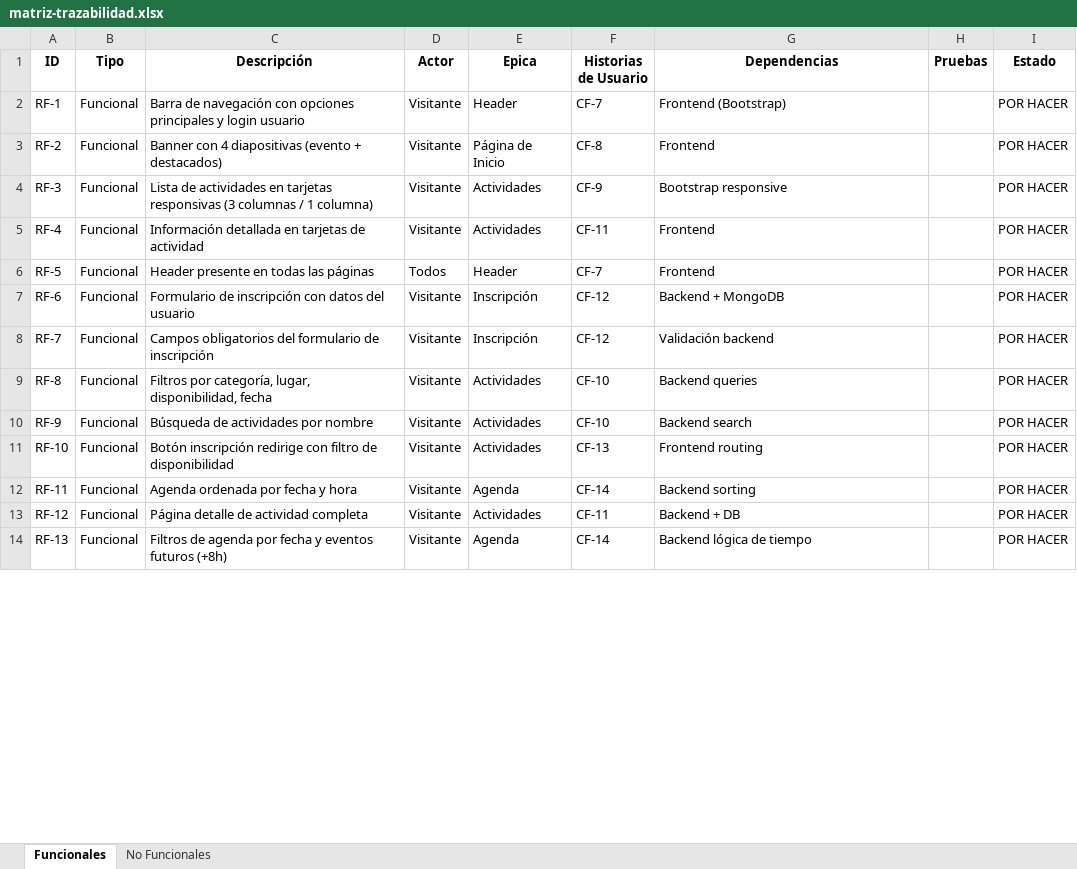
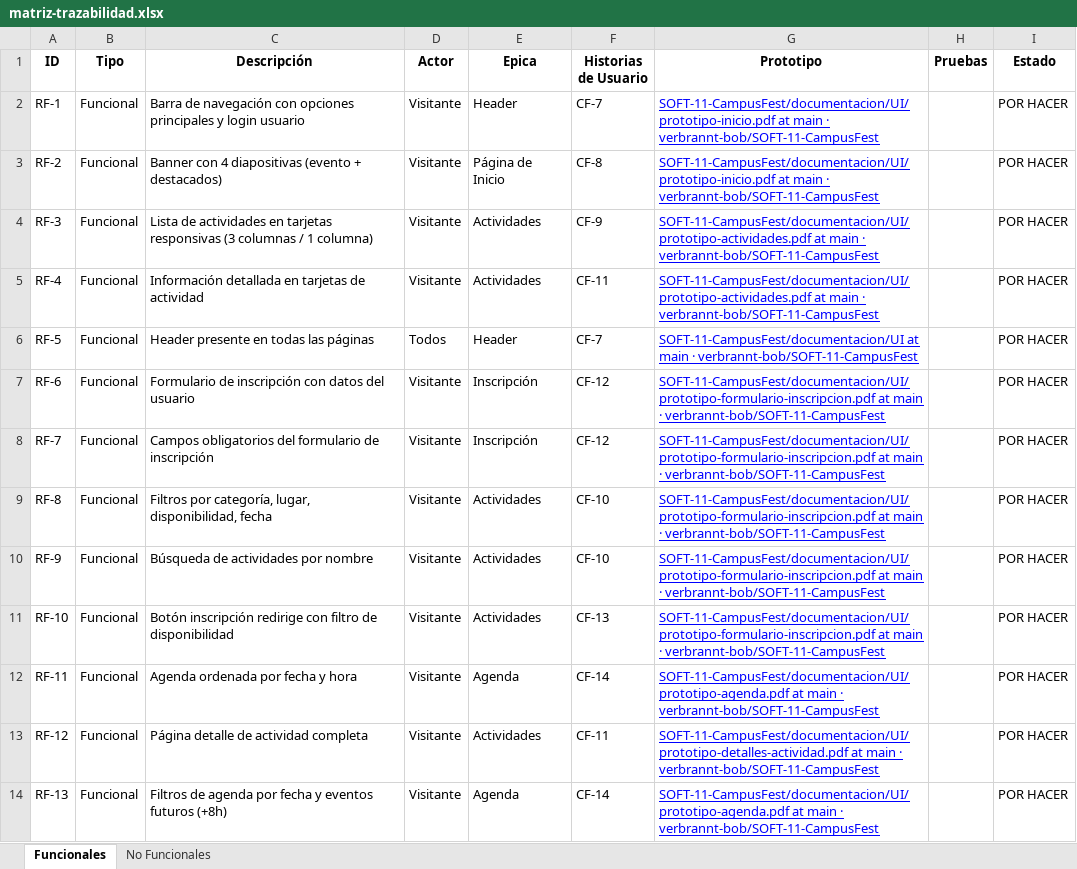
Before and after one commit to verbrannt-bob/SOFT-11-CampusFest, an Excel workbook: documentacion/matriz-trazabilidad.xlsx, sheet Funcionales, drawn as a sheet; only a part is shown; values as stored, in another font and other column widths than the file's, no borders; charts and pictures not drawn; the diff covers the shown part only; the diff names each change by its address in the sheet, - before the commit and + after, or states it on an @@ line.

Commit message:
[updated] Agregar link de los prototipos a la matriz

```diff
--- a/documentacion/matriz-trazabilidad.xlsx (sheet Funcionales)
+++ b/documentacion/matriz-trazabilidad.xlsx (sheet Funcionales)
-G1: Dependencias
+G1: Prototipo
-G2 (Prototipo): Frontend (Bootstrap)
+G2 (Prototipo): SOFT-11-CampusFest/documentacion/UI/prototipo-inicio.pdf at main · verbrannt-bob/SOFT-11-CampusFest
@@ G2:G14 underline: off → on, text colour: black → #0000FF @@
-G3 (Prototipo): Frontend
+G3 (Prototipo): SOFT-11-CampusFest/documentacion/UI/prototipo-inicio.pdf at main · verbrannt-bob/SOFT-11-CampusFest
-G4 (Prototipo): Bootstrap responsive
+G4 (Prototipo): SOFT-11-CampusFest/documentacion/UI/prototipo-actividades.pdf at main · verbrannt-bob/SOFT-11-CampusFest
-G5 (Prototipo): Frontend
+G5 (Prototipo): SOFT-11-CampusFest/documentacion/UI/prototipo-actividades.pdf at main · verbrannt-bob/SOFT-11-CampusFest
-G6 (Prototipo): Frontend
+G6 (Prototipo): SOFT-11-CampusFest/documentacion/UI at main · verbrannt-bob/SOFT-11-CampusFest
-G7 (Prototipo): Backend + MongoDB
+G7 (Prototipo): SOFT-11-CampusFest/documentacion/UI/prototipo-formulario-inscripcion.pdf at main · verbrannt-bob/SOFT-11-CampusFest
-G8 (Prototipo): Validación backend
+G8 (Prototipo): SOFT-11-CampusFest/documentacion/UI/prototipo-formulario-inscripcion.pdf at main · verbrannt-bob/SOFT-11-CampusFest
-G9 (Prototipo): Backend queries
+G9 (Prototipo): SOFT-11-CampusFest/documentacion/UI/prototipo-formulario-inscripcion.pdf at main · verbrannt-bob/SOFT-11-CampusFest
-G10 (Prototipo): Backend search
+G10 (Prototipo): SOFT-11-CampusFest/documentacion/UI/prototipo-formulario-inscripcion.pdf at main · verbrannt-bob/SOFT-11-CampusFest
-G11 (Prototipo): Frontend routing
+G11 (Prototipo): SOFT-11-CampusFest/documentacion/UI/prototipo-formulario-inscripcion.pdf at main · verbrannt-bob/SOFT-11-CampusFest
-G12 (Prototipo): Backend sorting
+G12 (Prototipo): SOFT-11-CampusFest/documentacion/UI/prototipo-agenda.pdf at main · verbrannt-bob/SOFT-11-CampusFest
-G13 (Prototipo): Backend + DB
+G13 (Prototipo): SOFT-11-CampusFest/documentacion/UI/prototipo-detalles-actividad.pdf at main · verbrannt-bob/SOFT-11-CampusFest
-G14 (Prototipo): Backend lógica de tiempo
+G14 (Prototipo): SOFT-11-CampusFest/documentacion/UI/prototipo-agenda.pdf at main · verbrannt-bob/SOFT-11-CampusFest
```
Also changed, not shown: 12 edited cells and cell formats elsewhere in this sheet, sheet No Funcionales.
